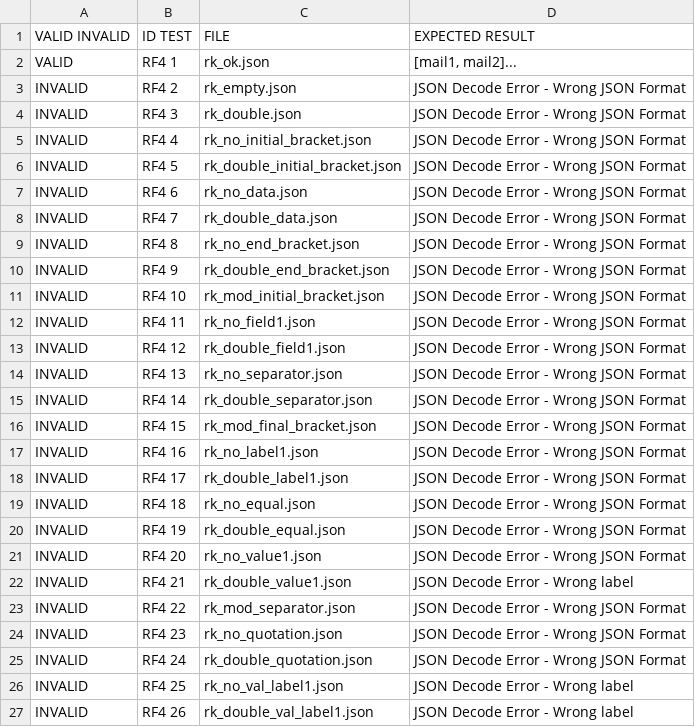
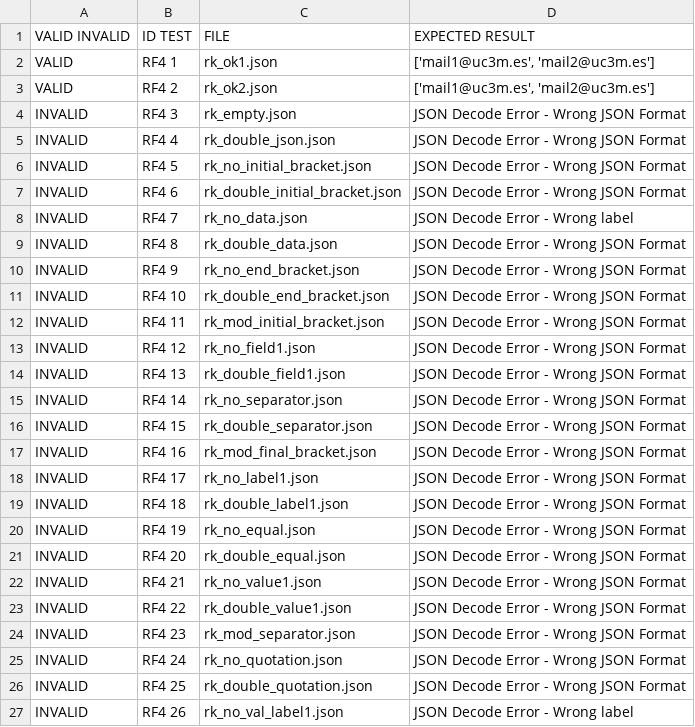
Before and after one commit to sebastianstoean/G88.T15.FP, a CSV file: src/JsonFiles/testingCases_RF4.csv, drawn as a sheet; only a part is shown; the diff covers the shown part only.

```diff
--- a/src/JsonFiles/testingCases_RF4.csv
+++ b/src/JsonFiles/testingCases_RF4.csv
@@ -1,27 +1,27 @@
 VALID INVALID;ID TEST;FILE;EXPECTED RESULT
-VALID;RF4 1;rk_ok.json;[mail1, mail2]...
-INVALID;RF4 2;rk_empty.json;JSON Decode Error - Wrong JSON Format
-INVALID;RF4 3;rk_double.json;JSON Decode Error - Wrong JSON Format
-INVALID;RF4 4;rk_no_initial_bracket.json;JSON Decode Error - Wrong JSON Format
-INVALID;RF4 5;rk_double_initial_bracket.json;JSON Decode Error - Wrong JSON Format
-INVALID;RF4 6;rk_no_data.json;JSON Decode Error - Wrong JSON Format
-INVALID;RF4 7;rk_double_data.json;JSON Decode Error - Wrong JSON Format
-INVALID;RF4 8;rk_no_end_bracket.json;JSON Decode Error - Wrong JSON Format
-INVALID;RF4 9;rk_double_end_bracket.json;JSON Decode Error - Wrong JSON Format
-INVALID;RF4 10;rk_mod_initial_bracket.json;JSON Decode Error - Wrong JSON Format
-INVALID;RF4 11;rk_no_field1.json;JSON Decode Error - Wrong JSON Format
-INVALID;RF4 12;rk_double_field1.json;JSON Decode Error - Wrong JSON Format
-INVALID;RF4 13;rk_no_separator.json;JSON Decode Error - Wrong JSON Format
-INVALID;RF4 14;rk_double_separator.json;JSON Decode Error - Wrong JSON Format
-INVALID;RF4 15;rk_mod_final_bracket.json;JSON Decode Error - Wrong JSON Format
-INVALID;RF4 16;rk_no_label1.json;JSON Decode Error - Wrong JSON Format
-INVALID;RF4 17;rk_double_label1.json;JSON Decode Error - Wrong JSON Format
-INVALID;RF4 18;rk_no_equal.json;JSON Decode Error - Wrong JSON Format
-INVALID;RF4 19;rk_double_equal.json;JSON Decode Error - Wrong JSON Format
-INVALID;RF4 20;rk_no_value1.json;JSON Decode Error - Wrong JSON Format
-INVALID;RF4 21;rk_double_value1.json;JSON Decode Error - Wrong label
-INVALID;RF4 22;rk_mod_separator.json;JSON Decode Error - Wrong JSON Format
-INVALID;RF4 23;rk_no_quotation.json;JSON Decode Error - Wrong JSON Format
-INVALID;RF4 24;rk_double_quotation.json;JSON Decode Error - Wrong JSON Format
-INVALID;RF4 25;rk_no_val_label1.json;JSON Decode Error - Wrong label
-INVALID;RF4 26;rk_double_val_label1.json;JSON Decode Error - Wrong label
+VALID;RF4 1;rk_ok1.json;['mail1@uc3m.es', 'mail2@uc3m.es']
+VALID;RF4 2;rk_ok2.json;['mail1@uc3m.es', 'mail2@uc3m.es']
+INVALID;RF4 3;rk_empty.json;JSON Decode Error - Wrong JSON Format
+INVALID;RF4 4;rk_double_json.json;JSON Decode Error - Wrong JSON Format
+INVALID;RF4 5;rk_no_initial_bracket.json;JSON Decode Error - Wrong JSON Format
+INVALID;RF4 6;rk_double_initial_bracket.json;JSON Decode Error - Wrong JSON Format
+INVALID;RF4 7;rk_no_data.json;JSON Decode Error - Wrong label
+INVALID;RF4 8;rk_double_data.json;JSON Decode Error - Wrong JSON Format
+INVALID;RF4 9;rk_no_end_bracket.json;JSON Decode Error - Wrong JSON Format
+INVALID;RF4 10;rk_double_end_bracket.json;JSON Decode Error - Wrong JSON Format
+INVALID;RF4 11;rk_mod_initial_bracket.json;JSON Decode Error - Wrong JSON Format
+INVALID;RF4 12;rk_no_field1.json;JSON Decode Error - Wrong JSON Format
+INVALID;RF4 13;rk_double_field1.json;JSON Decode Error - Wrong JSON Format
+INVALID;RF4 14;rk_no_separator.json;JSON Decode Error - Wrong JSON Format
+INVALID;RF4 15;rk_double_separator.json;JSON Decode Error - Wrong JSON Format
+INVALID;RF4 16;rk_mod_final_bracket.json;JSON Decode Error - Wrong JSON Format
+INVALID;RF4 17;rk_no_label1.json;JSON Decode Error - Wrong JSON Format
+INVALID;RF4 18;rk_double_label1.json;JSON Decode Error - Wrong JSON Format
+INVALID;RF4 19;rk_no_equal.json;JSON Decode Error - Wrong JSON Format
+INVALID;RF4 20;rk_double_equal.json;JSON Decode Error - Wrong JSON Format
+INVALID;RF4 21;rk_no_value1.json;JSON Decode Error - Wrong JSON Format
+INVALID;RF4 22;rk_double_value1.json;JSON Decode Error - Wrong JSON Format
+INVALID;RF4 23;rk_mod_separator.json;JSON Decode Error - Wrong JSON Format
+INVALID;RF4 24;rk_no_quotation.json;JSON Decode Error - Wrong JSON Format
+INVALID;RF4 25;rk_double_quotation.json;JSON Decode Error - Wrong JSON Format
+INVALID;RF4 26;rk_no_val_label1.json;JSON Decode Error - Wrong label
```
Also changed, not shown: 1 added row and 30 edited cells elsewhere in this file, 14 other files.
